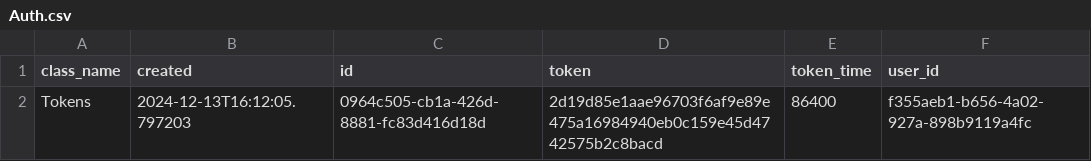
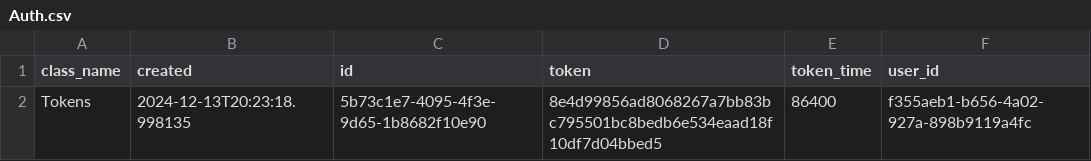
Before and after one commit to MoedCode/Task_Manager, a CSV file: tasks/Auth.csv, drawn as a sheet.

```diff
--- a/tasks/Auth.csv
+++ b/tasks/Auth.csv
@@ -1,2 +1,2 @@
 class_name,created,id,token,token_time,user_id
-Tokens,2024-12-13T16:12:05.797203,0964c505-cb1a-426d-8881-fc83d416d18d,2d19d85e1aae96703f6af9e89e475a16984940eb0c159e45d4742575b2c8bacd,86400,f355aeb1-b656-4a02-927a-898b9119a4fc
+Tokens,2024-12-13T20:23:18.998135,5b73c1e7-4095-4f3e-9d65-1b8682f10e90,8e4d99856ad8068267a7bb83bc795501bc8bedb6e534eaad18f10df7d04bbed5,86400,f355aeb1-b656-4a02-927a-898b9119a4fc
```
Also changed, not shown: tasks/Tasks.csv, 6 other files.
